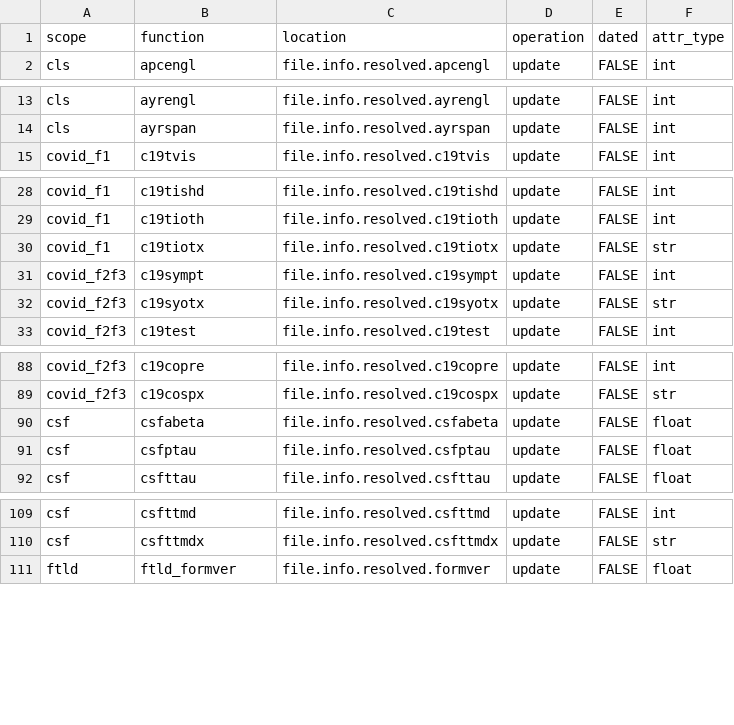
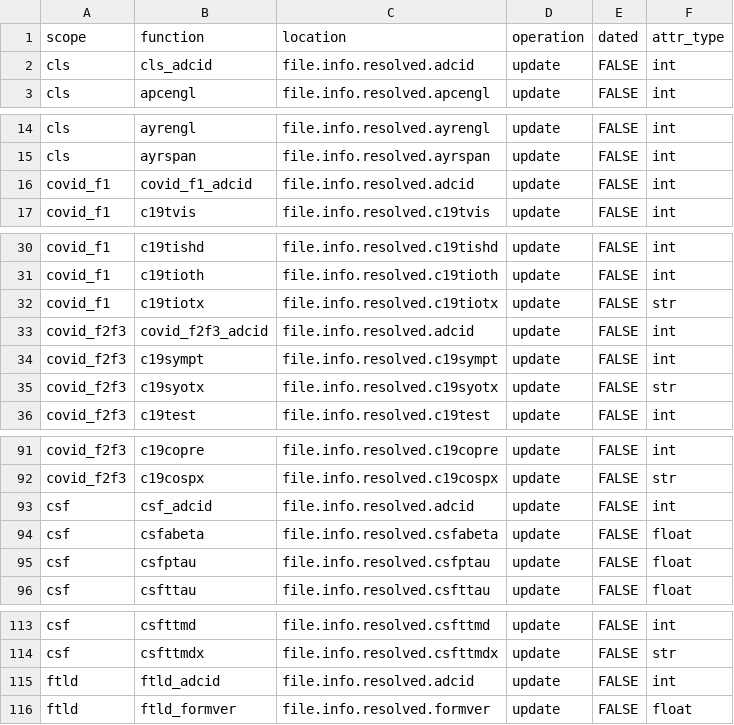
Before and after one commit to naccdata/nacc-attribute-deriver, a CSV file: nacc_attribute_deriver/config/file_missingness.csv, drawn as a sheet; only a part is shown, gaps mark what is left out; the diff covers the shown part only; the diff names each change by its address in the sheet, - before the commit and + after, or states it on an @@ line.

```diff
--- a/nacc_attribute_deriver/config/file_missingness.csv
+++ b/nacc_attribute_deriver/config/file_missingness.csv
+row 2: cls | cls_adcid | file.info.resolved.adcid | update | FALSE | int
+row 16: covid_f1 | covid_f1_adcid | file.info.resolved.adcid | update | FALSE | int
+row 33: covid_f2f3 | covid_f2f3_adcid | file.info.resolved.adcid | update | FALSE | int
+row 93: csf | csf_adcid | file.info.resolved.adcid | update | FALSE | int
+row 115: ftld | ftld_adcid | file.info.resolved.adcid | update | FALSE | int
```
Also changed, not shown: 3 added rows and 1 edited cell elsewhere in this file, nacc_attribute_deriver/config/curation_rules.csv, nacc_attribute_deriver/config/test_missingness.csv, 21 other files.
